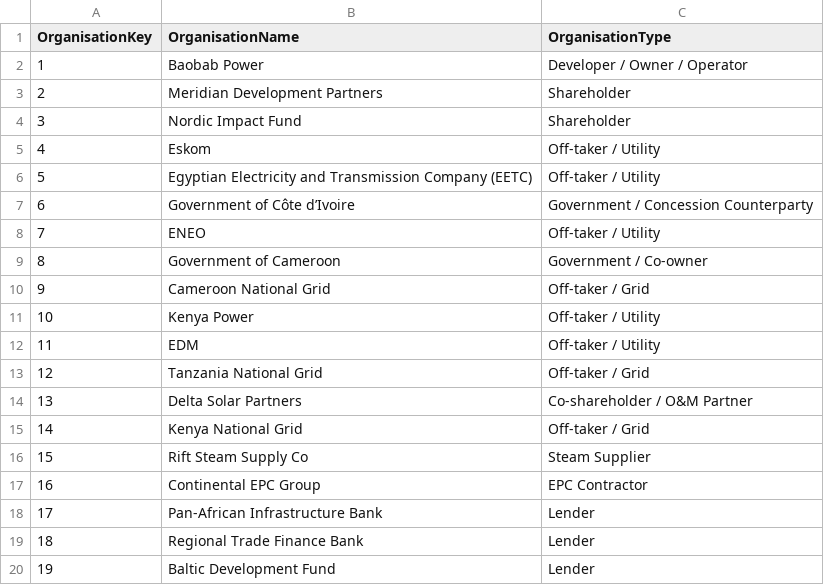
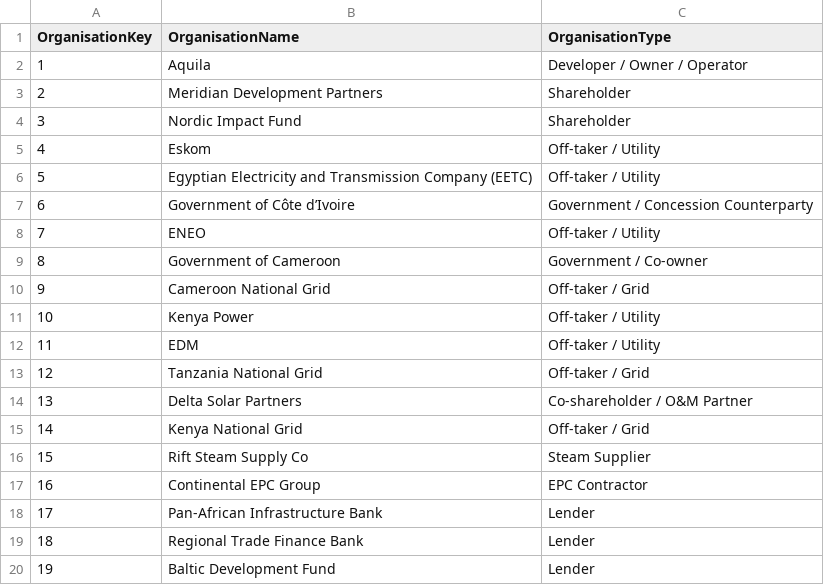
Before and after one commit to anthonyapollis/globeleq-energy-intelligence-platform, a CSV file: data/raw/dim_organisation.csv, drawn as a sheet.

```diff
--- a/data/raw/dim_organisation.csv
+++ b/data/raw/dim_organisation.csv
@@ -1,3 +1,3 @@
 OrganisationKey,OrganisationName,OrganisationType
-1,Baobab Power,Developer / Owner / Operator
+1,Aquila,Developer / Owner / Operator
 2,Meridian Development Partners,Shareholder
```
Also changed, not shown: data/raw/bridge_plant_organisation.csv, data/raw/dim_plant.csv, 30 other files.
